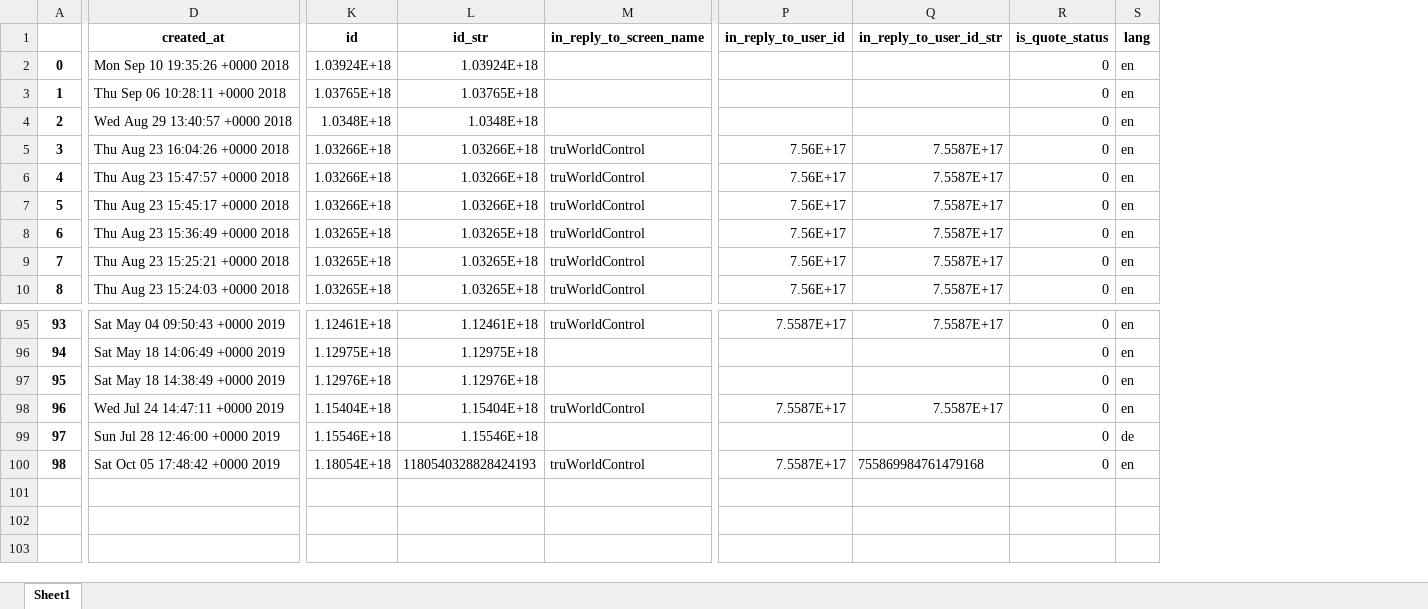
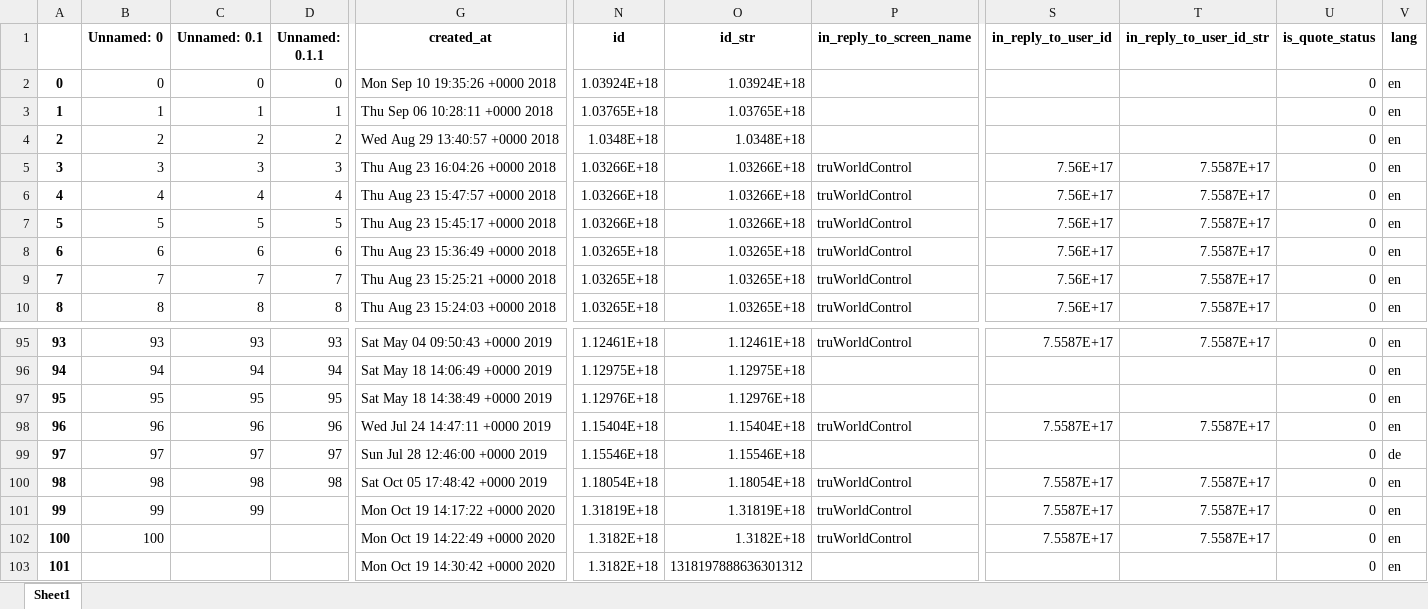
Before and after one commit to robertkck/world-control, an Excel workbook: master.xlsx, sheet Sheet1, drawn as a sheet; only a part is shown, gaps mark what is left out; values as stored, in another font and other column widths than the file's, no borders; addresses are those after the commit; rows hold the shown columns only; the diff names each change by its address in the sheet, - before the commit and + after, or states it on an @@ line.

```diff
--- a/master.xlsx (sheet Sheet1)
+++ b/master.xlsx (sheet Sheet1)
+column B (Unnamed: 0), rows 2-10: 0 | 1 | 2 | 3 | 4 | 5 | 6 | 7 | 8; rows 95-100: 93 | 94 | 95 | 96 | 97 | 98
+column C (Unnamed: 0.1), rows 2-10: 0 | 1 | 2 | 3 | 4 | 5 | 6 | 7 | 8; rows 95-100: 93 | 94 | 95 | 96 | 97 | 98
+column D (Unnamed: 0.1.1), rows 2-10: 0 | 1 | 2 | 3 | 4 | 5 | 6 | 7 | 8; rows 95-100: 93 | 94 | 95 | 96 | 97 | 98
-O100 (id_str): 1180540328828424193
+O100 (id_str): 1.18054E+18
-T100 (in_reply_to_user_id_str): 755869984761479168
+T100 (in_reply_to_user_id_str): 7.5587E+17
+row 101: 99 | 99 | 99 |  | Mon Oct 19 14:17:22 +0000 2020 | 1.31819E+18 | 1.31819E+18 | truWorldControl | 7.5587E+17 | 7.5587E+17 | 0 | en
+row 102: 100 | 100 |  |  | Mon Oct 19 14:22:49 +0000 2020 | 1.3182E+18 | 1.3182E+18 | truWorldControl | 7.5587E+17 | 7.5587E+17 | 0 | en
+row 103: 101 |  |  |  | Mon Oct 19 14:30:42 +0000 2020 | 1.3182E+18 | 1318197888636301312 |  |  |  | 0 | en
```
Also changed, not shown: 7 other files.
